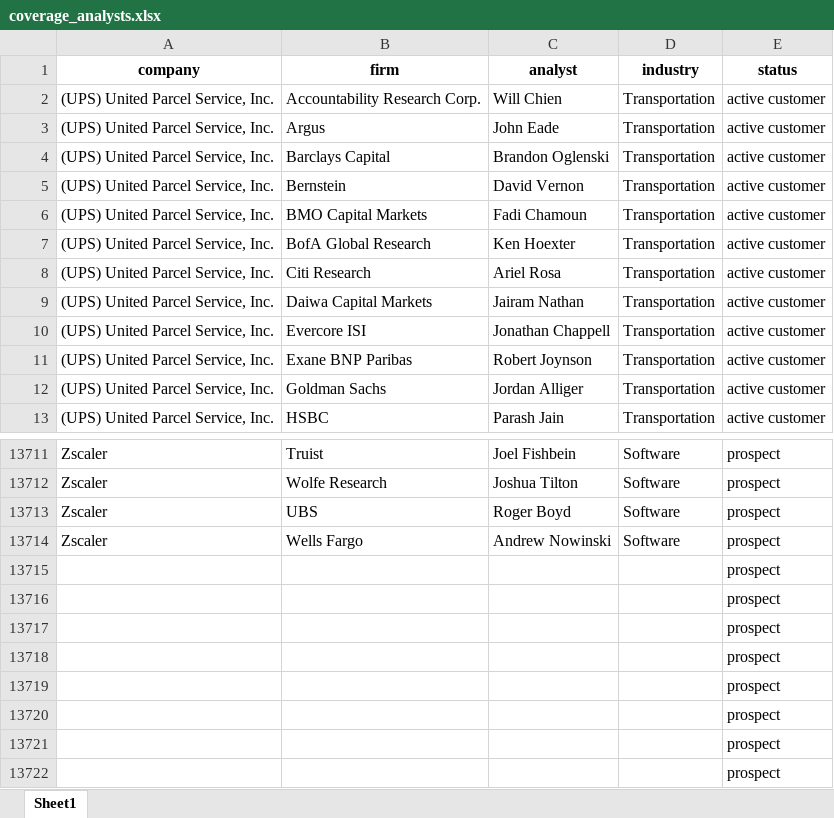
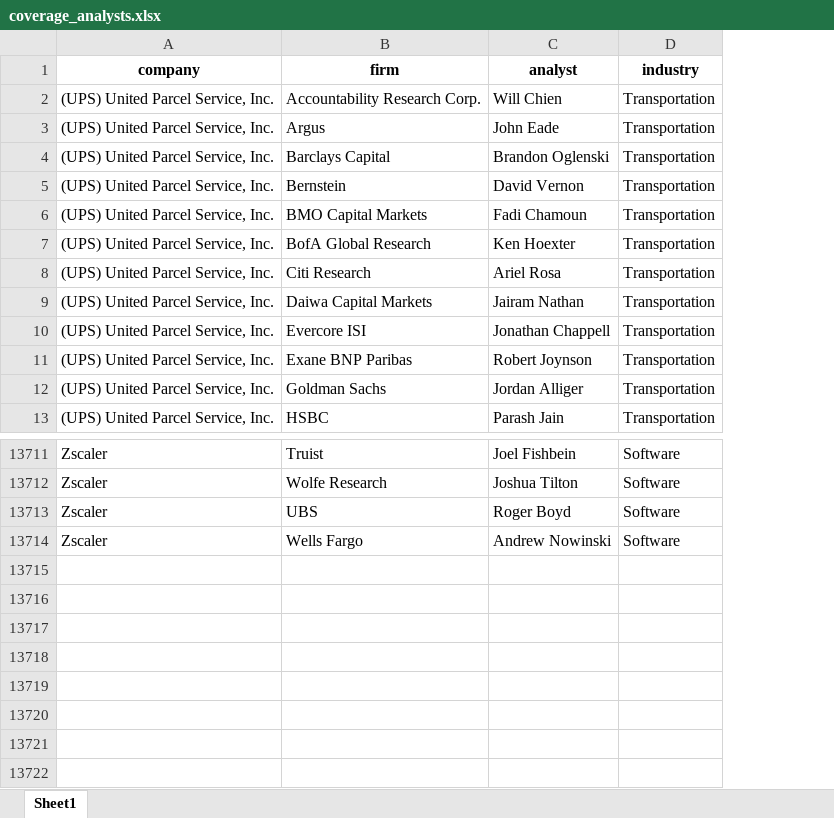
Before and after one commit to smullins998/AnalystCoverageTool, an Excel workbook: coverage_analysts.xlsx, sheet Sheet1, drawn as a sheet; only a part is shown, gaps mark what is left out; values as stored, in another font and other column widths than the file's, no borders; the diff names each change by its address in the sheet, - before the commit and + after, or states it on an @@ line.

Commit message:
Add files via upload

```diff
--- a/coverage_analysts.xlsx (sheet Sheet1)
+++ b/coverage_analysts.xlsx (sheet Sheet1)
-column E (status), rows 2-13: all active customer; rows 13711-13714: all prospect
-row 13715:  |  |  |  | prospect
-row 13716:  |  |  |  | prospect
-row 13717:  |  |  |  | prospect
-row 13718:  |  |  |  | prospect
-row 13719:  |  |  |  | prospect
-row 13720:  |  |  |  | prospect
-row 13721:  |  |  |  | prospect
-row 13722:  |  |  |  | prospect
```
